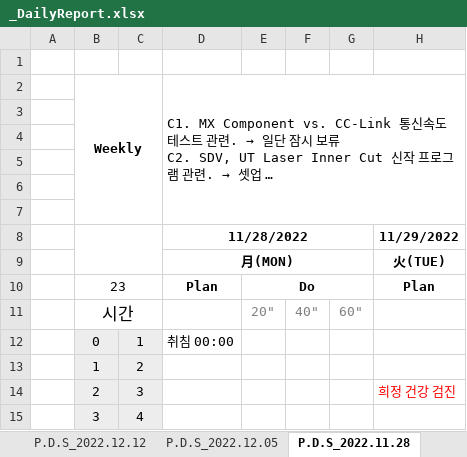
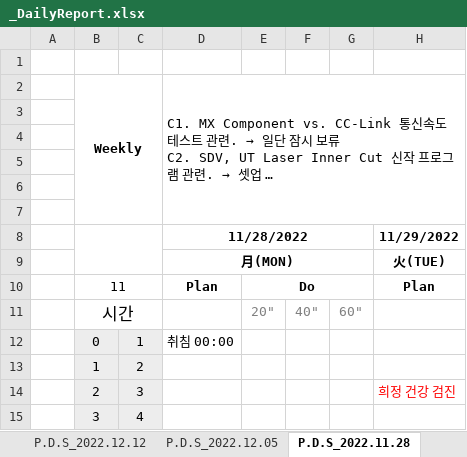
Before and after one commit to jcseo1028/jcseo1028.github.io, an Excel workbook: _DailyReport/_DailyReport.xlsx, sheet P.D.S_2022.11.28, drawn as a sheet; only a part is shown; long unchanged cells end in …; values as stored, in another font and other column widths than the file's, no borders; charts and pictures and conditional formats not drawn; the diff names each change by its address in the sheet, - before the commit and + after, or states it on an @@ line.

```diff
--- a/_DailyReport/_DailyReport.xlsx (sheet P.D.S_2022.11.28)
+++ b/_DailyReport/_DailyReport.xlsx (sheet P.D.S_2022.11.28)
-B10: 23
+B10: 11
```
Also changed, not shown: sheet P.D.S_2023.03.27_W13, sheet P.D.S_2022.10.17, sheet P.D.S_2022.10.10, sheet P.D.S_2022.11.21, sheet P.D.S_2022.10.24, sheet P.D.S_2022.11.07, 20 more sheets, 2 other files.
